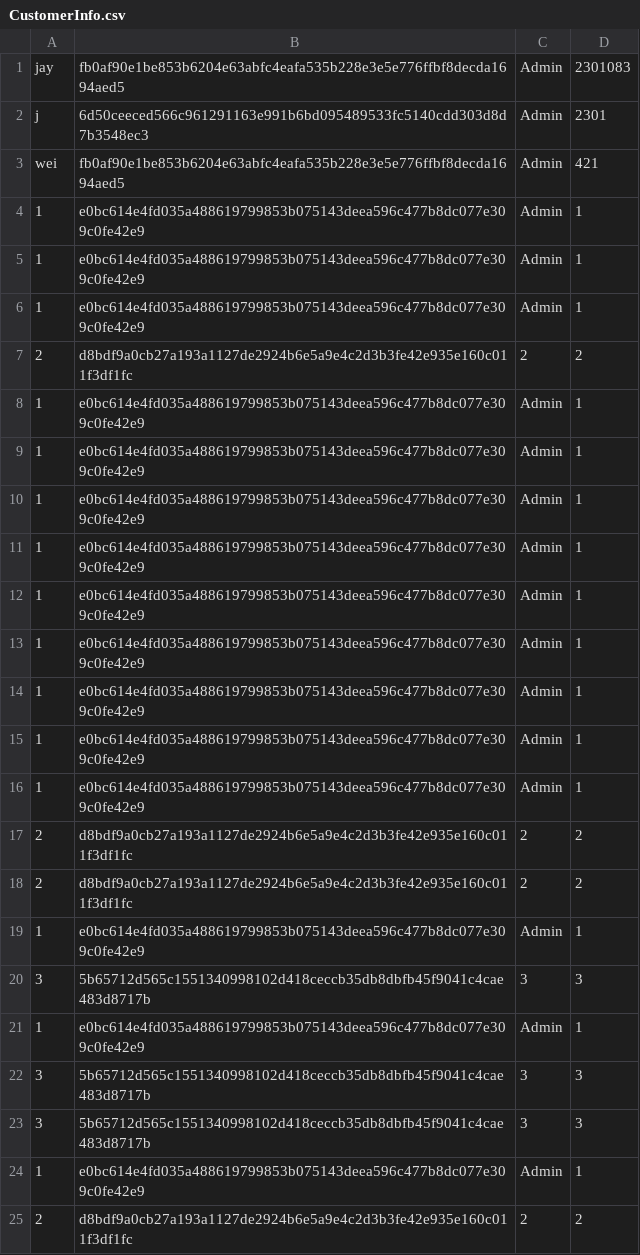
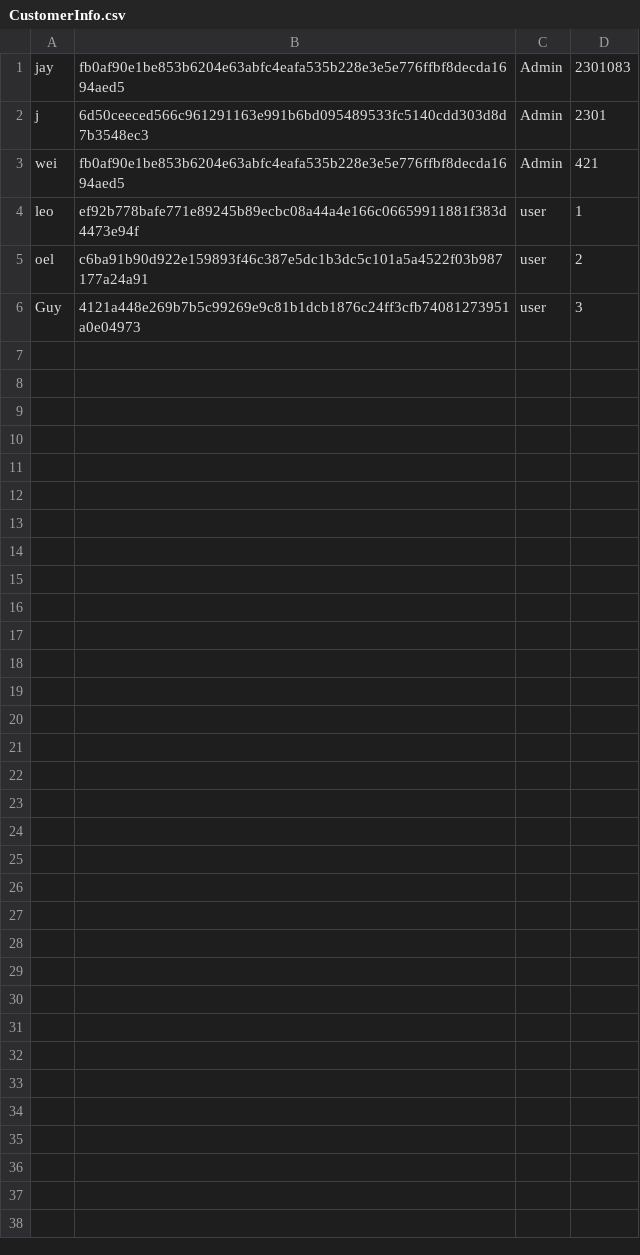
Before and after one commit to 2014felixchang/oop-project-csc1109, a CSV file: CustomerInfo.csv, drawn as a sheet.

```diff
--- a/CustomerInfo.csv
+++ b/CustomerInfo.csv
@@ -3,23 +3,4 @@ j,6d50ceeced566c961291163e991b6bd095489533fc5140cdd303d8d7b3548ec3,Admin,2301
 wei,fb0af90e1be853b6204e63abfc4eafa535b228e3e5e776ffbf8decda1694aed5,Admin,421
-1,e0bc614e4fd035a488619799853b075143deea596c477b8dc077e309c0fe42e9,Admin,1
-1,e0bc614e4fd035a488619799853b075143deea596c477b8dc077e309c0fe42e9,Admin,1
-1,e0bc614e4fd035a488619799853b075143deea596c477b8dc077e309c0fe42e9,Admin,1
-2,d8bdf9a0cb27a193a1127de2924b6e5a9e4c2d3b3fe42e935e160c011f3df1fc,2,2
-1,e0bc614e4fd035a488619799853b075143deea596c477b8dc077e309c0fe42e9,Admin,1
-1,e0bc614e4fd035a488619799853b075143deea596c477b8dc077e309c0fe42e9,Admin,1
-1,e0bc614e4fd035a488619799853b075143deea596c477b8dc077e309c0fe42e9,Admin,1
-1,e0bc614e4fd035a488619799853b075143deea596c477b8dc077e309c0fe42e9,Admin,1
-1,e0bc614e4fd035a488619799853b075143deea596c477b8dc077e309c0fe42e9,Admin,1
-1,e0bc614e4fd035a488619799853b075143deea596c477b8dc077e309c0fe42e9,Admin,1
-1,e0bc614e4fd035a488619799853b075143deea596c477b8dc077e309c0fe42e9,Admin,1
-1,e0bc614e4fd035a488619799853b075143deea596c477b8dc077e309c0fe42e9,Admin,1
-1,e0bc614e4fd035a488619799853b075143deea596c477b8dc077e309c0fe42e9,Admin,1
-2,d8bdf9a0cb27a193a1127de2924b6e5a9e4c2d3b3fe42e935e160c011f3df1fc,2,2
-2,d8bdf9a0cb27a193a1127de2924b6e5a9e4c2d3b3fe42e935e160c011f3df1fc,2,2
-1,e0bc614e4fd035a488619799853b075143deea596c477b8dc077e309c0fe42e9,Admin,1
-3,5b65712d565c1551340998102d418ceccb35db8dbfb45f9041c4cae483d8717b,3,3
-1,e0bc614e4fd035a488619799853b075143deea596c477b8dc077e309c0fe42e9,Admin,1
-3,5b65712d565c1551340998102d418ceccb35db8dbfb45f9041c4cae483d8717b,3,3
-3,5b65712d565c1551340998102d418ceccb35db8dbfb45f9041c4cae483d8717b,3,3
-1,e0bc614e4fd035a488619799853b075143deea596c477b8dc077e309c0fe42e9,Admin,1
-2,d8bdf9a0cb27a193a1127de2924b6e5a9e4c2d3b3fe42e935e160c011f3df1fc,2,2
+leo,ef92b778bafe771e89245b89ecbc08a44a4e166c06659911881f383d4473e94f,user,1
+oel,c6ba91b90d922e159893f46c387e5dc1b3dc5c101a5a4522f03b987177a24a91,user,2
+Guy,4121a448e269b7b5c99269e9c81b1dcb1876c24ff3cfb74081273951a0e04973,user,3
```
Also changed, not shown: 6 other files.
